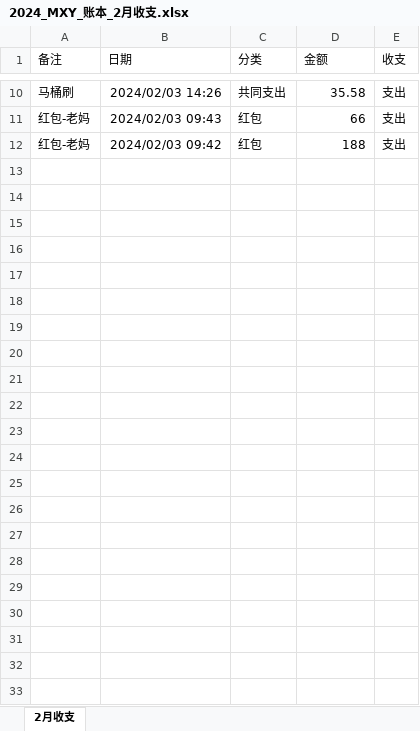
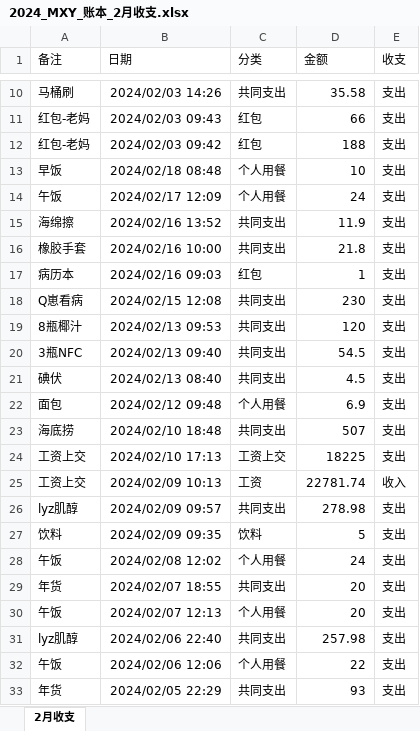
Before and after one commit to mxy940127/leetcode, an Excel workbook: 2024_MXY_账本_2月收支.xlsx, sheet 2月收支, drawn as a sheet; only a part is shown, gaps mark what is left out; values as stored, in another font and other column widths than the file's, no borders; the diff names each change by its address in the sheet, - before the commit and + after, or states it on an @@ line.

Commit message:
123

```diff
--- a/2024_MXY_账本_2月收支.xlsx (sheet 2月收支)
+++ b/2024_MXY_账本_2月收支.xlsx (sheet 2月收支)
+row 13: 早饭 | 2024/02/18 08:48 | 个人用餐 | 10 | 支出
+row 14: 午饭 | 2024/02/17 12:09 | 个人用餐 | 24 | 支出
+row 15: 海绵擦 | 2024/02/16 13:52 | 共同支出 | 11.9 | 支出
+row 16: 橡胶手套 | 2024/02/16 10:00 | 共同支出 | 21.8 | 支出
+row 17: 病历本 | 2024/02/16 09:03 | 红包 | 1 | 支出
+row 18: Q崽看病 | 2024/02/15 12:08 | 共同支出 | 230 | 支出
+row 19: 8瓶椰汁 | 2024/02/13 09:53 | 共同支出 | 120 | 支出
+row 20: 3瓶NFC | 2024/02/13 09:40 | 共同支出 | 54.5 | 支出
+row 21: 碘伏 | 2024/02/13 08:40 | 共同支出 | 4.5 | 支出
+row 22: 面包 | 2024/02/12 09:48 | 个人用餐 | 6.9 | 支出
+row 23: 海底捞 | 2024/02/10 18:48 | 共同支出 | 507 | 支出
+row 24: 工资上交 | 2024/02/10 17:13 | 工资上交 | 18225 | 支出
+row 25: 工资上交 | 2024/02/09 10:13 | 工资 | 22781.74 | 收入
+row 26: lyz肌醇 | 2024/02/09 09:57 | 共同支出 | 278.98 | 支出
+row 27: 饮料 | 2024/02/09 09:35 | 饮料 | 5 | 支出
+row 28: 午饭 | 2024/02/08 12:02 | 个人用餐 | 24 | 支出
+row 29: 年货 | 2024/02/07 18:55 | 共同支出 | 20 | 支出
+row 30: 午饭 | 2024/02/07 12:13 | 个人用餐 | 20 | 支出
+row 31: lyz肌醇 | 2024/02/06 22:40 | 共同支出 | 257.98 | 支出
+row 32: 午饭 | 2024/02/06 12:06 | 个人用餐 | 22 | 支出
+row 33: 年货 | 2024/02/05 22:29 | 共同支出 | 93 | 支出
```
